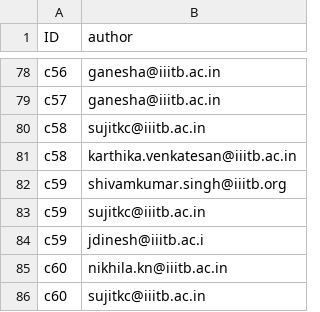
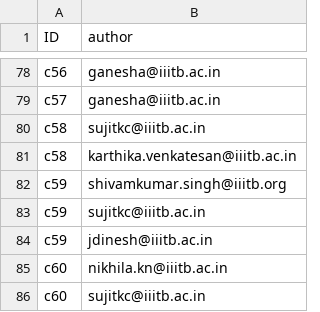
Before and after one commit to sujitkc/SELab, a CSV file: db/csv/AuthorsDB.csv, drawn as a sheet; only a part is shown, gaps mark what is left out.

```diff
--- a/db/csv/AuthorsDB.csv
+++ b/db/csv/AuthorsDB.csv
@@ -83,3 +83,3 @@ c59,shivamkumar.singh@iiitb.org
 c59,sujitkc@iiitb.ac.in
-c59,jdinesh@iiitb.ac.i
+c59,jdinesh@iiitb.ac.in
 c60,nikhila.kn@iiitb.ac.in
```
Also changed, not shown: db/csv/PeopleDB.csv, 5 other files.
